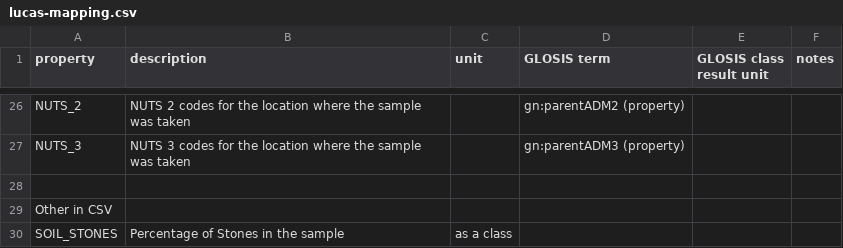
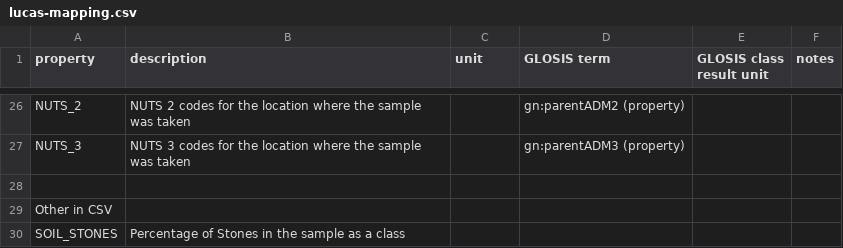
Before and after one commit to glosis-ld/glosis, a CSV file: transformations/lucas-mapping.csv, drawn as a sheet; only a part is shown, gaps mark what is left out.

Commit message:
Add files via upload

```diff
--- a/transformations/lucas-mapping.csv
+++ b/transformations/lucas-mapping.csv
@@ -29,2 +29,2 @@ NUTS_3,NUTS 3 codes for the location where the sample was taken,,gn:parentADM3 (
 Other in CSV,,,,,
-SOIL_STONES,Percentage of Stones in the sample, as a class,,,,
+SOIL_STONES,Percentage of Stones in the sample as a class,,,,
```
